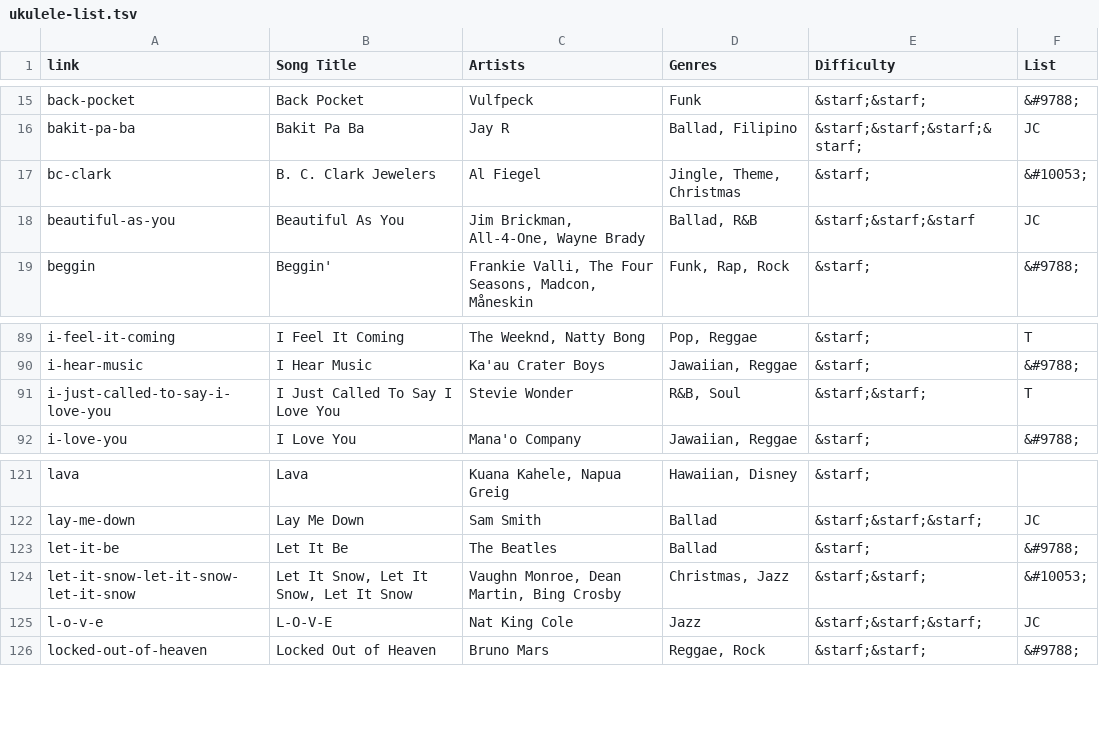
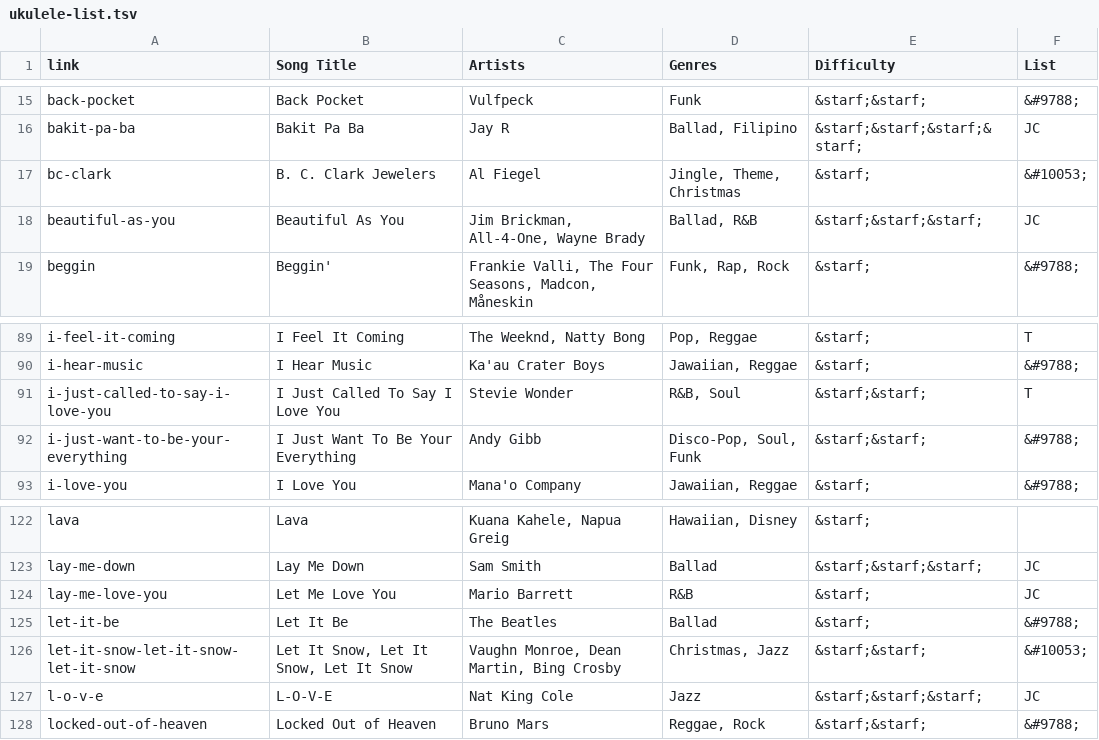
Before and after one commit to TMNTfever/TMNTfever.github.io, a TSV file: ukulele-list.tsv, drawn as a sheet; only a part is shown, gaps mark what is left out.

Commit message:
Update ukulele-list.tsv

```diff
--- a/ukulele-list.tsv
+++ b/ukulele-list.tsv
@@ -17,3 +17,3 @@ bakit-pa-ba	Bakit Pa Ba	Jay R	Ballad, Filipino	&starf;&starf;&starf;&starf;	JC
 bc-clark	B. C. Clark Jewelers	Al Fiegel	Jingle, Theme, Christmas	&starf;	&#10053;
-beautiful-as-you	Beautiful As You	Jim Brickman, All-4-One, Wayne Brady	Ballad, R&B	&starf;&starf;&starf	JC
+beautiful-as-you	Beautiful As You	Jim Brickman, All-4-One, Wayne Brady	Ballad, R&B	&starf;&starf;&starf;	JC
 beggin	Beggin'	Frankie Valli, The Four Seasons, Madcon, Måneskin	Funk, Rap, Rock	&starf;	&#9788;
@@ -91,2 +91,3 @@ i-hear-music	I Hear Music	Ka'au Crater Boys	Jawaiian, Reggae	&starf;	&#9788;
 i-just-called-to-say-i-love-you	I Just Called To Say I Love You	Stevie Wonder	R&B, Soul	&starf;&starf;	T
+i-just-want-to-be-your-everything	I Just Want To Be Your Everything	Andy Gibb	Disco-Pop, Soul, Funk	&starf;&starf;	&#9788;
 i-love-you	I Love You	Mana'o Company	Jawaiian, Reggae	&starf;	&#9788;
@@ -122,2 +123,3 @@ lava	Lava	Kuana Kahele, Napua Greig	Hawaiian, Disney	&starf;
 lay-me-down	Lay Me Down	Sam Smith	Ballad	&starf;&starf;&starf;	JC
+lay-me-love-you	Let Me Love You	Mario Barrett	R&B	&starf;	JC
 let-it-be	Let It Be	The Beatles	Ballad	&starf;	&#9788;
```
